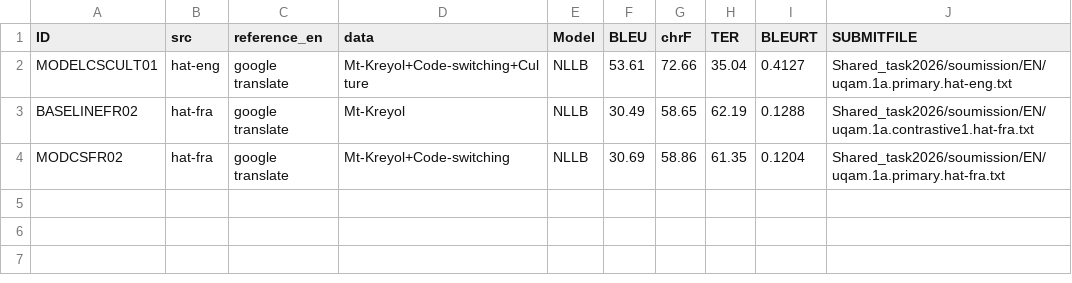
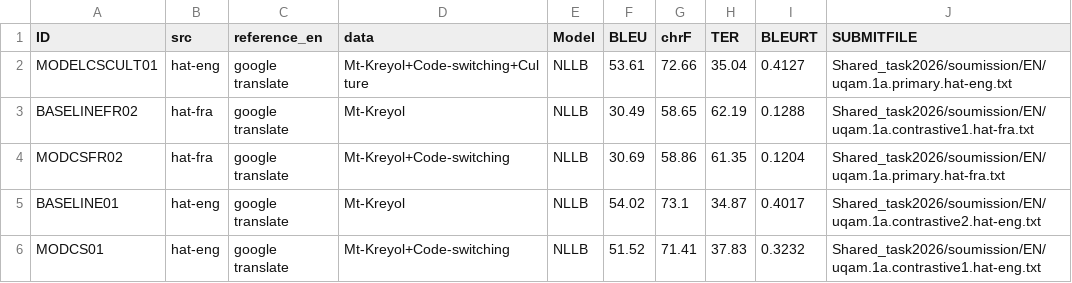
Before and after one commit to bellune/Creole_Approche_hybride, a CSV file: Shared_task2026/result/code-switching_test_scores_all.csv, drawn as a sheet.

Commit message:
evalution baseline

```diff
--- a/Shared_task2026/result/code-switching_test_scores_all.csv
+++ b/Shared_task2026/result/code-switching_test_scores_all.csv
@@ -4 +4,3 @@ BASELINEFR02,hat-fra,google translate,Mt-Kreyol,NLLB,30.49,58.65,62.19,0.1288,Sh
 MODCSFR02,hat-fra,google translate,Mt-Kreyol+Code-switching,NLLB,30.69,58.86,61.35,0.1204,Shared_task2026/soumission/EN/uqam.1a.primary.hat-fra.txt
+BASELINE01,hat-eng,google translate,Mt-Kreyol,NLLB,54.02,73.1,34.87,0.4017,Shared_task2026/soumission/EN/uqam.1a.contrastive2.hat-eng.txt
+MODCS01,hat-eng,google translate,Mt-Kreyol+Code-switching,NLLB,51.52,71.41,37.83,0.3232,Shared_task2026/soumission/EN/uqam.1a.contrastive1.hat-eng.txt
```
